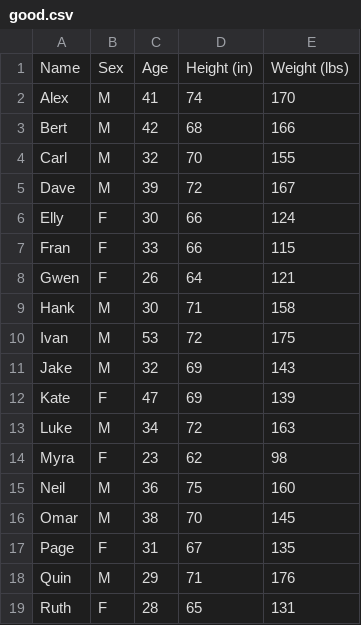
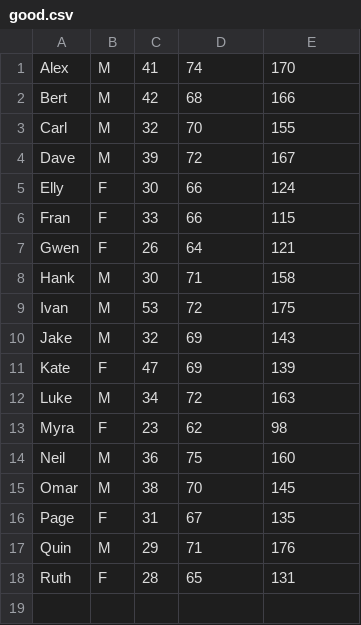
Before and after one commit to Chegashi/Python_ML.42, a CSV file: module02/resources/good.csv, drawn as a sheet.

```diff
--- a/module02/resources/good.csv
+++ b/module02/resources/good.csv
@@ -1,2 +1 @@
-"Name",     "Sex", "Age", "Height (in)", "Weight (lbs)"
 "Alex",       "M",   41,       74,      170
```
Also changed, not shown: module03/solar_system_census.csv, 8 other files.
